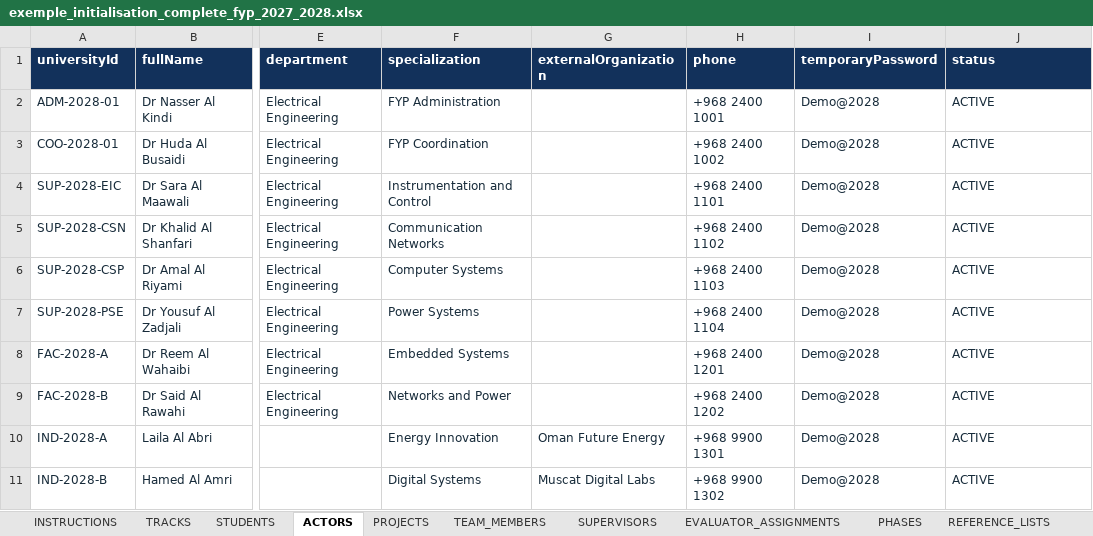
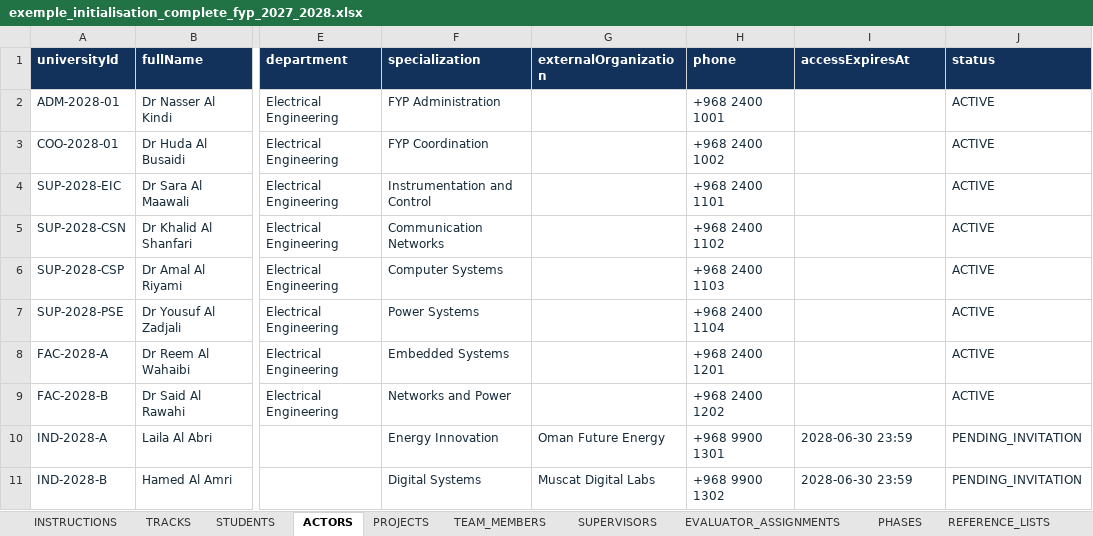
Before and after one commit to ranym-eng/FYP-Online-Grading-Platform, an Excel workbook: docs/examples/imports/exemple_initialisation_complete_fyp_2027_2028.xlsx, sheet ACTORS, drawn as a sheet; only a part is shown, gaps mark what is left out; values as stored, in another font and other column widths than the file's, no borders; charts and pictures and table styles not drawn; the diff names each change by its address in the sheet, - before the commit and + after, or states it on an @@ line.

```diff
--- a/docs/examples/imports/exemple_initialisation_complete_fyp_2027_2028.xlsx (sheet ACTORS)
+++ b/docs/examples/imports/exemple_initialisation_complete_fyp_2027_2028.xlsx (sheet ACTORS)
-I1: temporaryPassword
+I1: accessExpiresAt
-I2:I9 (accessExpiresAt): Demo@2028
+I2:I9 (accessExpiresAt): (empty)
-I10:I11 (accessExpiresAt): Demo@2028
+I10:I11 (accessExpiresAt): 2028-06-30 23:59
-J10:J11 (status): ACTIVE
+J10:J11 (status): PENDING_INVITATION
```
Also changed, not shown: sheet REFERENCE_LISTS, sheet EXAMPLES, sheet INSTRUCTIONS, charts or pictures, docs/examples/imports/exemple_initialisation_minimale_fyp_2028_2029.xlsx, docs/templates/modele_initialisation_plateforme_fyp.xlsx, 37 other files.
